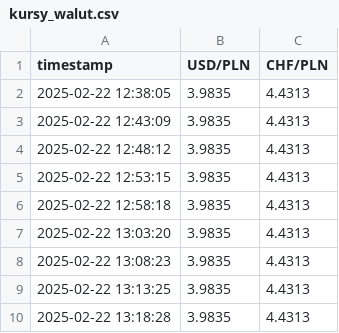
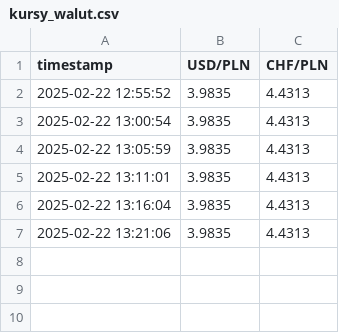
Before and after one commit to zkicek/History, a CSV file: kursy_walut.csv, drawn as a sheet.

Commit message:
Aktualizacja kursów walut 2025-02-22 13:21:07

```diff
--- a/kursy_walut.csv
+++ b/kursy_walut.csv
@@ -1,10 +1,7 @@
 timestamp,USD/PLN,CHF/PLN
-2025-02-22 12:38:05,3.9835,4.4313
-2025-02-22 12:43:09,3.9835,4.4313
-2025-02-22 12:48:12,3.9835,4.4313
-2025-02-22 12:53:15,3.9835,4.4313
-2025-02-22 12:58:18,3.9835,4.4313
-2025-02-22 13:03:20,3.9835,4.4313
-2025-02-22 13:08:23,3.9835,4.4313
-2025-02-22 13:13:25,3.9835,4.4313
-2025-02-22 13:18:28,3.9835,4.4313
+2025-02-22 12:55:52,3.9835,4.4313
+2025-02-22 13:00:54,3.9835,4.4313
+2025-02-22 13:05:59,3.9835,4.4313
+2025-02-22 13:11:01,3.9835,4.4313
+2025-02-22 13:16:04,3.9835,4.4313
+2025-02-22 13:21:06,3.9835,4.4313
```
